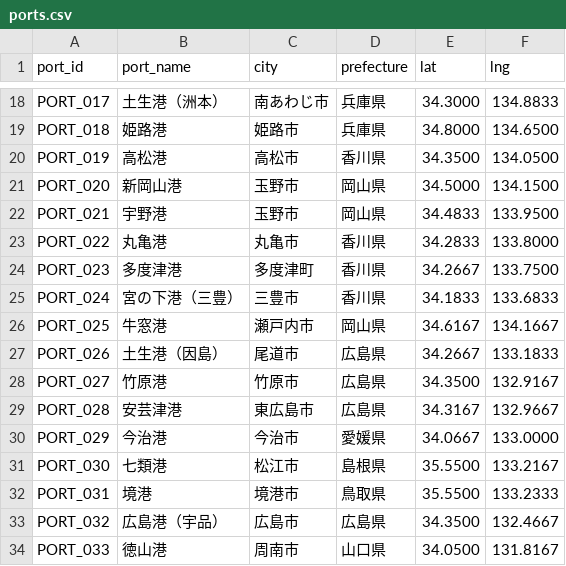
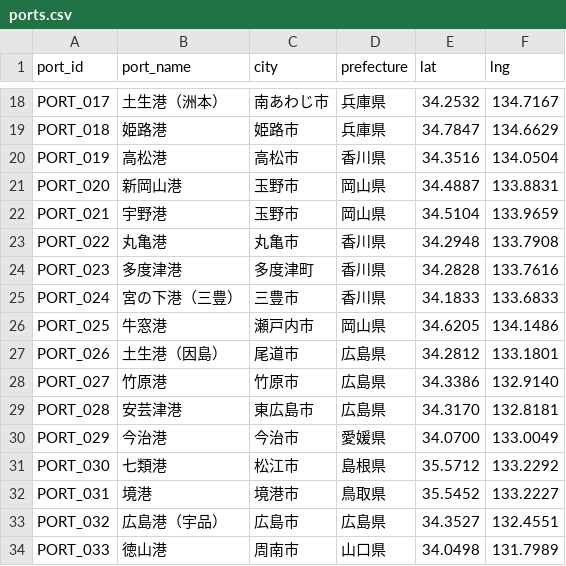
Before and after one commit to wherethereisawillthereisaway2026/car-ferry-map, a CSV file: data/ports.csv, drawn as a sheet; only a part is shown, gaps mark what is left out; the diff covers the shown part only; the diff names each change by its address in the sheet, - before the commit and + after, or states it on an @@ line.

```diff
--- a/data/ports.csv
+++ b/data/ports.csv
-E18 (lat): 34.3000
+E18 (lat): 34.2532
-F18 (lng): 134.8833
+F18 (lng): 134.7167
-E19 (lat): 34.8000
+E19 (lat): 34.7847
-F19 (lng): 134.6500
+F19 (lng): 134.6629
-E20 (lat): 34.3500
+E20 (lat): 34.3516
-F20 (lng): 134.0500
+F20 (lng): 134.0504
-E21 (lat): 34.5000
+E21 (lat): 34.4887
-F21 (lng): 134.1500
+F21 (lng): 133.8831
-E22 (lat): 34.4833
+E22 (lat): 34.5104
-F22 (lng): 133.9500
+F22 (lng): 133.9659
-E23 (lat): 34.2833
+E23 (lat): 34.2948
-F23 (lng): 133.8000
+F23 (lng): 133.7908
-E24 (lat): 34.2667
+E24 (lat): 34.2828
-F24 (lng): 133.7500
+F24 (lng): 133.7616
-E26 (lat): 34.6167
+E26 (lat): 34.6205
-F26 (lng): 134.1667
+F26 (lng): 134.1486
-E27 (lat): 34.2667
+E27 (lat): 34.2812
-F27 (lng): 133.1833
+F27 (lng): 133.1801
-E28 (lat): 34.3500
+E28 (lat): 34.3386
-F28 (lng): 132.9167
+F28 (lng): 132.9140
-E29 (lat): 34.3167
+E29 (lat): 34.3170
-F29 (lng): 132.9667
+F29 (lng): 132.8181
-E30 (lat): 34.0667
+E30 (lat): 34.0700
-F30 (lng): 133.0000
+F30 (lng): 133.0049
-E31 (lat): 35.5500
+E31 (lat): 35.5712
-F31 (lng): 133.2167
+F31 (lng): 133.2292
-E32 (lat): 35.5500
+E32 (lat): 35.5452
-F32 (lng): 133.2333
+F32 (lng): 133.2227
-E33 (lat): 34.3500
+E33 (lat): 34.3527
-F33 (lng): 132.4667
+F33 (lng): 132.4551
-E34 (lat): 34.0500
+E34 (lat): 34.0498
-F34 (lng): 131.8167
+F34 (lng): 131.7989
```
Also changed, not shown: 114 edited cells elsewhere in this file, 4 other files.
